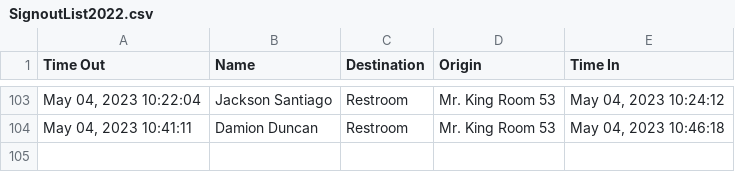
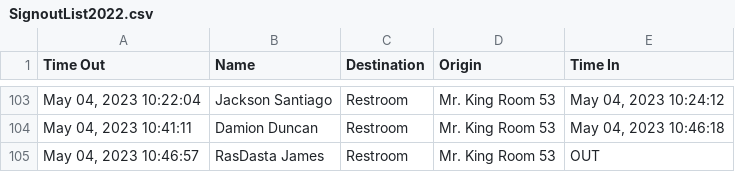
Before and after one commit to MrKing-dev/raspi_qr_passes, a CSV file: qr_passes_final/SignoutList2022.csv, drawn as a sheet; only a part is shown, gaps mark what is left out; the diff names each change by its address in the sheet, - before the commit and + after, or states it on an @@ line.

Commit message:
M qr_passes_final/SignoutList2022.csv

```diff
--- a/qr_passes_final/SignoutList2022.csv
+++ b/qr_passes_final/SignoutList2022.csv
+row 105: May 04, 2023 10:46:57 | RasDasta James | Restroom | Mr. King Room 53 | OUT
```
